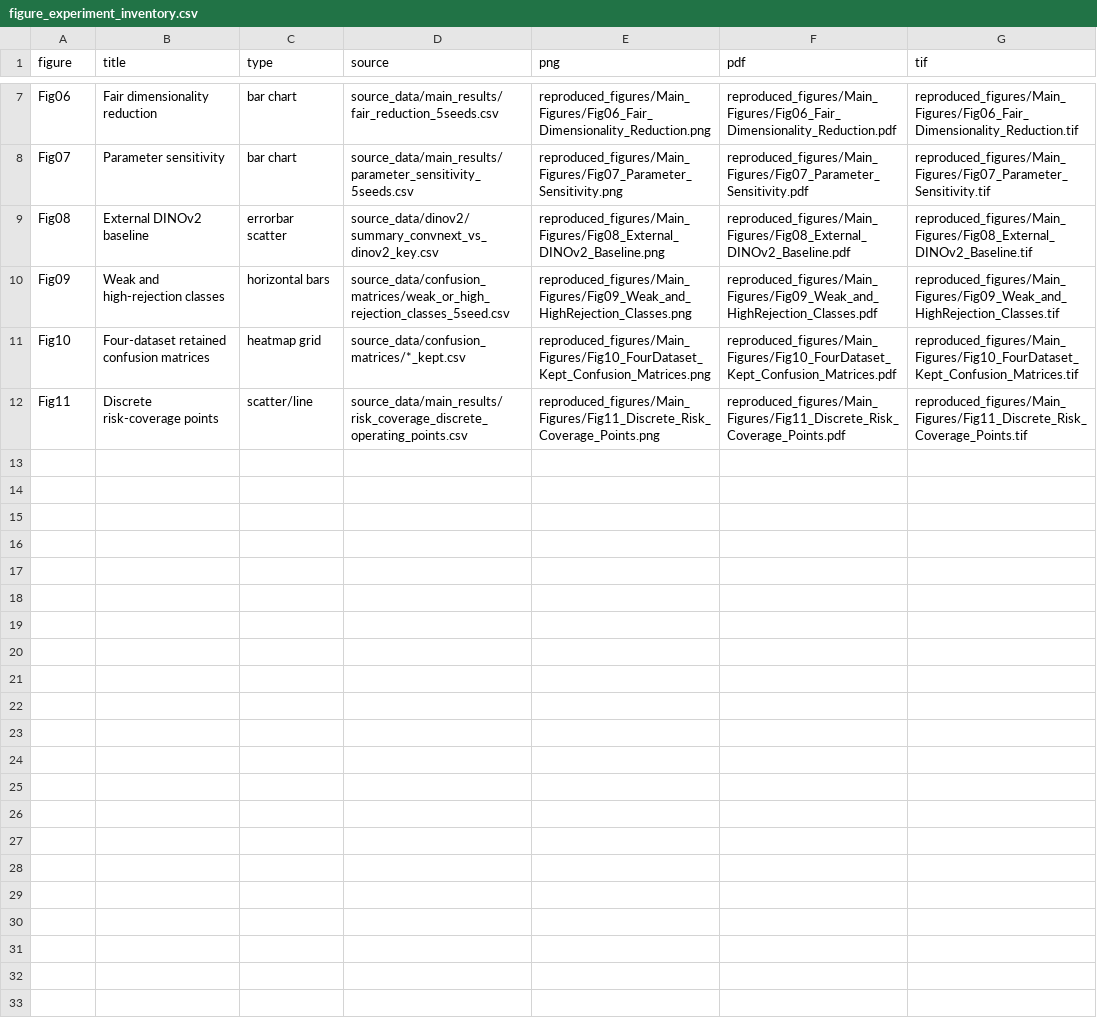
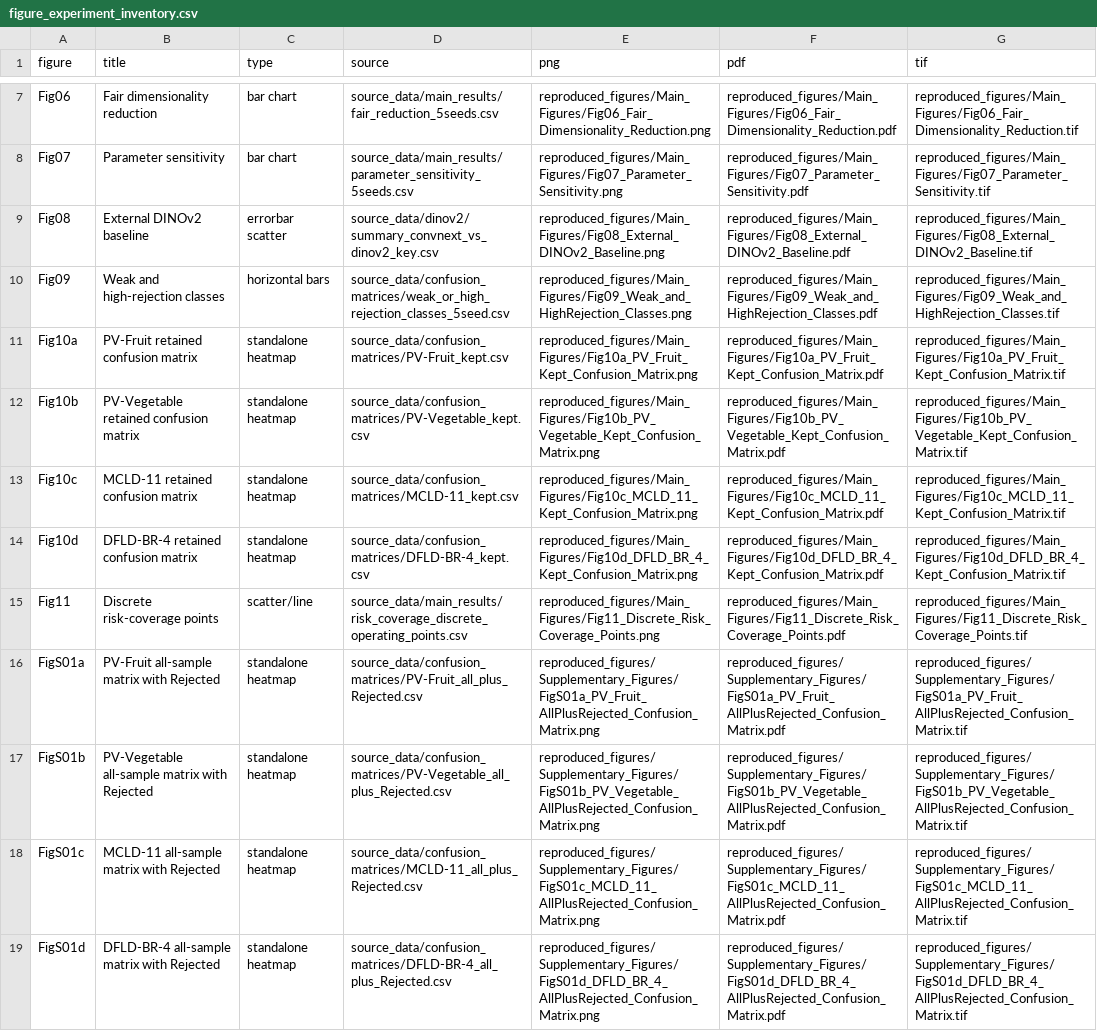
Before and after one commit to Du-boot/plant-disease-selective-unsupervised-clustering, a CSV file: figures/v13_figure_report/figure_experiment_inventory.csv, drawn as a sheet; only a part is shown, gaps mark what is left out.

```diff
--- a/figures/v13_figure_report/figure_experiment_inventory.csv
+++ b/figures/v13_figure_report/figure_experiment_inventory.csv
@@ -10,3 +10,10 @@ Fig08,External DINOv2 baseline,errorbar scatter,source_data/dinov2/summary_convn
 Fig09,Weak and high-rejection classes,horizontal bars,source_data/confusion_matrices/weak_or_high_rejection_classes_5seed.csv,reproduced_figures/Main_Figures/Fig09_Weak_and_HighRejection_Classes.png,reproduced_figures/Main_Figures/Fig09_Weak_and_HighRejection_Classes.pdf,reproduced_figures/Main_Figures/Fig09_Weak_and_HighRejection_Classes.tif
-Fig10,Four-dataset retained confusion matrices,heatmap grid,source_data/confusion_matrices/*_kept.csv,reproduced_figures/Main_Figures/Fig10_FourDataset_Kept_Confusion_Matrices.png,reproduced_figures/Main_Figures/Fig10_FourDataset_Kept_Confusion_Matrices.pdf,reproduced_figures/Main_Figures/Fig10_FourDataset_Kept_Confusion_Matrices.tif
+Fig10a,PV-Fruit retained confusion matrix,standalone heatmap,source_data/confusion_matrices/PV-Fruit_kept.csv,reproduced_figures/Main_Figures/Fig10a_PV_Fruit_Kept_Confusion_Matrix.png,reproduced_figures/Main_Figures/Fig10a_PV_Fruit_Kept_Confusion_Matrix.pdf,reproduced_figures/Main_Figures/Fig10a_PV_Fruit_Kept_Confusion_Matrix.tif
+Fig10b,PV-Vegetable retained confusion matrix,standalone heatmap,source_data/confusion_matrices/PV-Vegetable_kept.csv,reproduced_figures/Main_Figures/Fig10b_PV_Vegetable_Kept_Confusion_Matrix.png,reproduced_figures/Main_Figures/Fig10b_PV_Vegetable_Kept_Confusion_Matrix.pdf,reproduced_figures/Main_Figures/Fig10b_PV_Vegetable_Kept_Confusion_Matrix.tif
+Fig10c,MCLD-11 retained confusion matrix,standalone heatmap,source_data/confusion_matrices/MCLD-11_kept.csv,reproduced_figures/Main_Figures/Fig10c_MCLD_11_Kept_Confusion_Matrix.png,reproduced_figures/Main_Figures/Fig10c_MCLD_11_Kept_Confusion_Matrix.pdf,reproduced_figures/Main_Figures/Fig10c_MCLD_11_Kept_Confusion_Matrix.tif
+Fig10d,DFLD-BR-4 retained confusion matrix,standalone heatmap,source_data/confusion_matrices/DFLD-BR-4_kept.csv,reproduced_figures/Main_Figures/Fig10d_DFLD_BR_4_Kept_Confusion_Matrix.png,reproduced_figures/Main_Figures/Fig10d_DFLD_BR_4_Kept_Confusion_Matrix.pdf,reproduced_figures/Main_Figures/Fig10d_DFLD_BR_4_Kept_Confusion_Matrix.tif
 Fig11,Discrete risk-coverage points,scatter/line,source_data/main_results/risk_coverage_discrete_operating_points.csv,reproduced_figures/Main_Figures/Fig11_Discrete_Risk_Coverage_Points.png,reproduced_figures/Main_Figures/Fig11_Discrete_Risk_Coverage_Points.pdf,reproduced_figures/Main_Figures/Fig11_Discrete_Risk_Coverage_Points.tif
+FigS01a,PV-Fruit all-sample matrix with Rejected,standalone heatmap,source_data/confusion_matrices/PV-Fruit_all_plus_Rejected.csv,reproduced_figures/Supplementary_Figures/FigS01a_PV_Fruit_AllPlusRejected_Confusion_Matrix.png,reproduced_figures/Supplementary_Figures/FigS01a_PV_Fruit_AllPlusRejected_Confusion_Matrix.pdf,reproduced_figures/Supplementary_Figures/FigS01a_PV_Fruit_AllPlusRejected_Confusion_Matrix.tif
+FigS01b,PV-Vegetable all-sample matrix with Rejected,standalone heatmap,source_data/confusion_matrices/PV-Vegetable_all_plus_Rejected.csv,reproduced_figures/Supplementary_Figures/FigS01b_PV_Vegetable_AllPlusRejected_Confusion_Matrix.png,reproduced_figures/Supplementary_Figures/FigS01b_PV_Vegetable_AllPlusRejected_Confusion_Matrix.pdf,reproduced_figures/Supplementary_Figures/FigS01b_PV_Vegetable_AllPlusRejected_Confusion_Matrix.tif
+FigS01c,MCLD-11 all-sample matrix with Rejected,standalone heatmap,source_data/confusion_matrices/MCLD-11_all_plus_Rejected.csv,reproduced_figures/Supplementary_Figures/FigS01c_MCLD_11_AllPlusRejected_Confusion_Matrix.png,reproduced_figures/Supplementary_Figures/FigS01c_MCLD_11_AllPlusRejected_Confusion_Matrix.pdf,reproduced_figures/Supplementary_Figures/FigS01c_MCLD_11_AllPlusRejected_Confusion_Matrix.tif
+FigS01d,DFLD-BR-4 all-sample matrix with Rejected,standalone heatmap,source_data/confusion_matrices/DFLD-BR-4_all_plus_Rejected.csv,reproduced_figures/Supplementary_Figures/FigS01d_DFLD_BR_4_AllPlusRejected_Confusion_Matrix.png,reproduced_figures/Supplementary_Figures/FigS01d_DFLD_BR_4_AllPlusRejected_Confusion_Matrix.pdf,reproduced_figures/Supplementary_Figures/FigS01d_DFLD_BR_4_AllPlusRejected_Confusion_Matrix.tif
```
Also changed, not shown: data_audit/duplicate_audit/exact_duplicate_groups.csv, data_audit/duplicate_audit/near_duplicate_pairs.csv, 41 other files.
